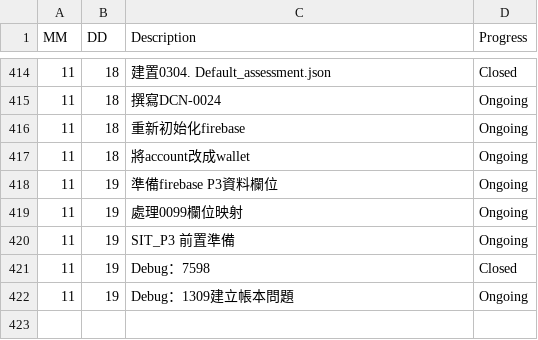
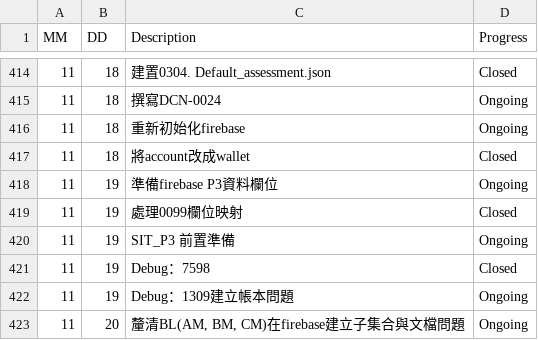
Before and after one commit to AustinLiao69/Project-LCAS-Sandbox, a CSV file: 00. Master_Project document/0001. Work log.csv, drawn as a sheet; only a part is shown, gaps mark what is left out.

```diff
--- a/00. Master_Project document/0001. Work log.csv
+++ b/00. Master_Project document/0001. Work log.csv
@@ -416,5 +416,5 @@ MM 	 DD 	 Description 	    Progress
 11	18	 重新初始化firebase  	 Ongoing
-11	18	 將account改成wallet  	 Ongoing
+11	18	 將account改成wallet  	 Closed
 11	19	 準備firebase P3資料欄位  	 Ongoing
-11	19	 處理0099欄位映射  	 Ongoing
+11	19	 處理0099欄位映射  	 Closed
 11	19	 SIT_P3 前置準備  	 Ongoing
@@ -422 +422,2 @@ MM 	 DD 	 Description 	    Progress
 11	19	 Debug：1309建立帳本問題  	 Ongoing
+11	20	 釐清BL(AM, BM, CM)在firebase建立子集合與文檔問題  	 Ongoing
```
Also changed, not shown: 4 other files.
